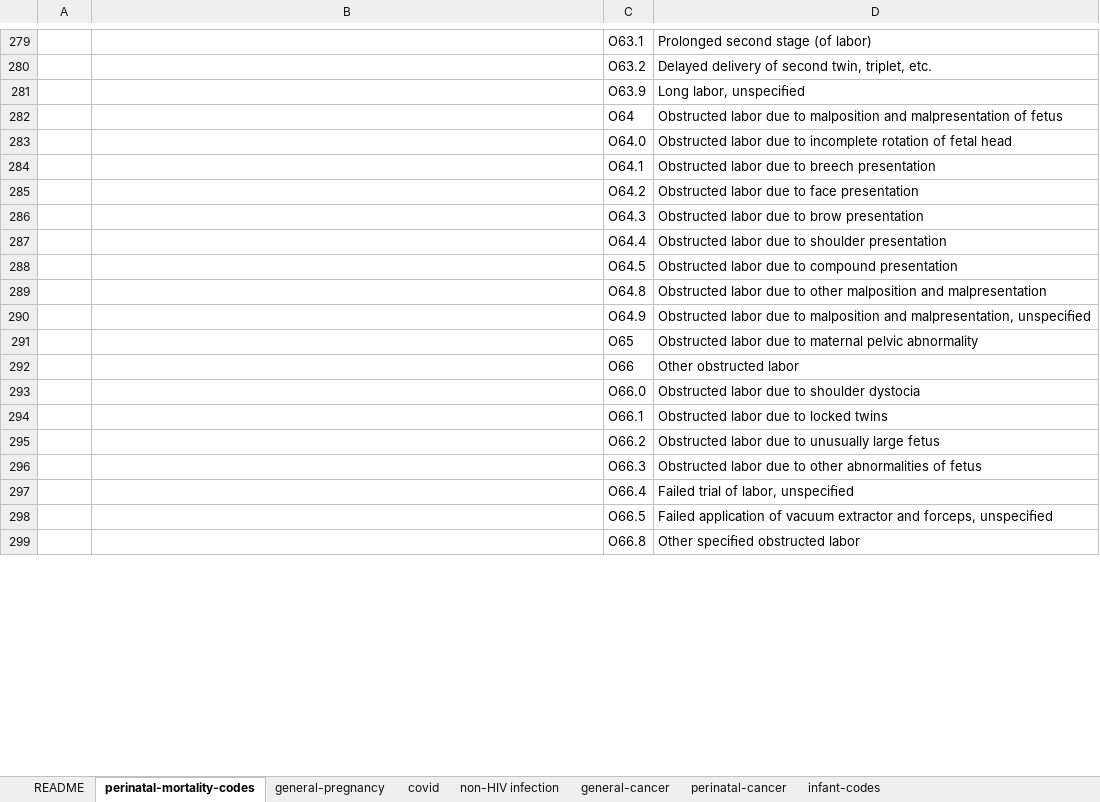
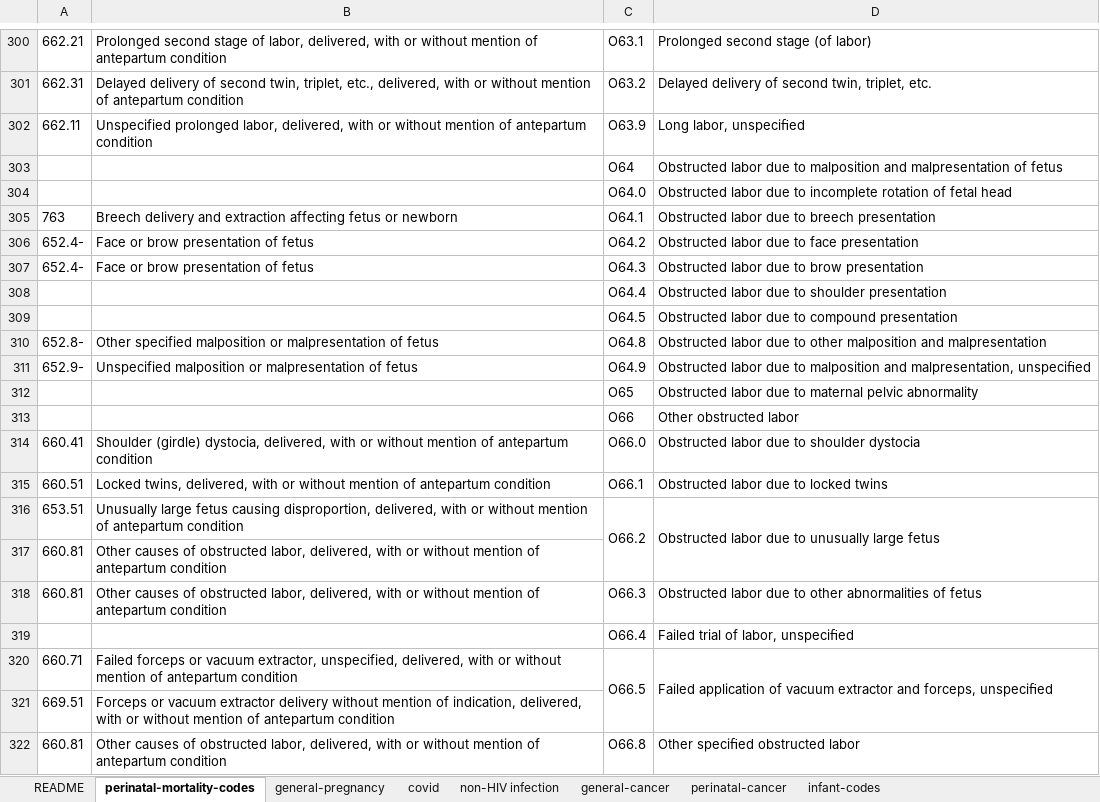
Before and after one commit to lemaslab/ehr-database, an Excel workbook: datadictionary/pca_ehr_datadictionary.xlsx, sheet perinatal-mortality-codes, drawn as a sheet; only a part is shown, gaps mark what is left out; values as stored, in another font and other column widths than the file's, no borders; addresses are those after the commit; the diff covers the shown part only; the diff names each change by its address in the sheet, - before the commit and + after, or states it on an @@ line.

Commit message:
maternal-mortality codes

```diff
--- a/datadictionary/pca_ehr_datadictionary.xlsx (sheet perinatal-mortality-codes)
+++ b/datadictionary/pca_ehr_datadictionary.xlsx (sheet perinatal-mortality-codes)
-A300: (empty)
+A300: 662.21
-B300: (empty)
+B300: Prolonged second stage of labor, delivered, with or without mention of antepartum condition
-A301: (empty)
+A301: 662.31
-B301: (empty)
+B301: Delayed delivery of second twin, triplet, etc., delivered, with or without mention of antepartum condition
-A302: (empty)
+A302: 662.11
-B302: (empty)
+B302: Unspecified prolonged labor, delivered, with or without mention of antepartum condition
-A305: (empty)
+A305: 763
-B305: (empty)
+B305: Breech delivery and extraction affecting fetus or newborn
-A306:A307: (empty)
+A306:A307: 652.4-
-B306:B307: (empty)
+B306:B307: Face or brow presentation of fetus
-A310: (empty)
+A310: 652.8-
-B310: (empty)
+B310: Other specified malposition or malpresentation of fetus
-A311: (empty)
+A311: 652.9-
-B311: (empty)
+B311: Unspecified malposition or malpresentation of fetus
-A314: (empty)
+A314: 660.41
-B314: (empty)
+B314: Shoulder (girdle) dystocia, delivered, with or without mention of antepartum condition
-A315: (empty)
+A315: 660.51
-B315: (empty)
+B315: Locked twins, delivered, with or without mention of antepartum condition
-A316: (empty)
+A316: 653.51
-B316: (empty)
+B316: Unusually large fetus causing disproportion, delivered, with or without mention of antepartum condition
+C316:C317 merged
+D316:D317 merged
+row 317: 660.81 | Other causes of obstructed labor, delivered, with or without mention of antepartum condition
-A318: (empty)
+A318: 660.81
-B318: (empty)
+B318: Other causes of obstructed labor, delivered, with or without mention of antepartum condition
-A320: (empty)
+A320: 660.71
-B320: (empty)
+B320: Failed forceps or vacuum extractor, unspecified, delivered, with or without mention of antepartum condition
+C320:C321 merged
+D320:D321 merged
+row 321: 669.51 | Forceps or vacuum extractor delivery without mention of indication, delivered, with or without mention of antepartum condition
-A322: (empty)
+A322: 660.81
-B322: (empty)
+B322: Other causes of obstructed labor, delivered, with or without mention of antepartum condition
```
Also changed, not shown: 90 added rows, 1 removed row, 529 edited cells and merged cells elsewhere in this sheet, 1 other file.
